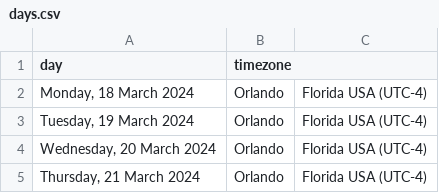
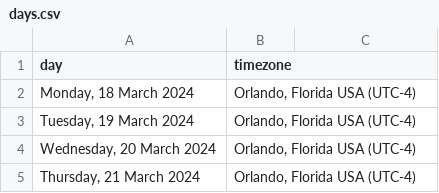
Before and after one commit to ieeevr/2024-test, a CSV file: _data/days.csv, drawn as a sheet.

```diff
--- a/_data/days.csv
+++ b/_data/days.csv
@@ -1,5 +1,5 @@
 day,timezone
-"Monday, 18 March 2024",Orlando, Florida USA (UTC-4)
-"Tuesday, 19 March 2024",Orlando, Florida USA (UTC-4)
-"Wednesday, 20 March 2024",Orlando, Florida USA (UTC-4)
-"Thursday, 21 March 2024",Orlando, Florida USA (UTC-4)
+"Monday, 18 March 2024","Orlando, Florida USA (UTC-4)"
+"Tuesday, 19 March 2024","Orlando, Florida USA (UTC-4)"
+"Wednesday, 20 March 2024","Orlando, Florida USA (UTC-4)"
+"Thursday, 21 March 2024","Orlando, Florida USA (UTC-4)"
```
Also changed, not shown: _data/sessions.csv, _data/workshops.csv, 1 other file.
